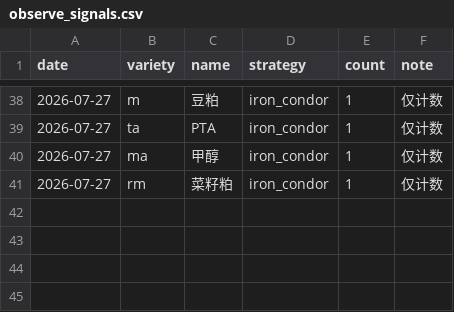
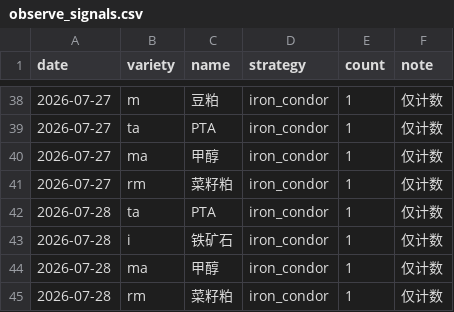
Before and after one commit to thetafarmerrr/options-trading, a CSV file: data/observe_signals.csv, drawn as a sheet; only a part is shown, gaps mark what is left out; the diff names each change by its address in the sheet, - before the commit and + after, or states it on an @@ line.

```diff
--- a/data/observe_signals.csv
+++ b/data/observe_signals.csv
+row 42: 2026-07-28 | ta | PTA | iron_condor | 1 | 仅计数
+row 43: 2026-07-28 | i | 铁矿石 | iron_condor | 1 | 仅计数
+row 44: 2026-07-28 | ma | 甲醇 | iron_condor | 1 | 仅计数
+row 45: 2026-07-28 | rm | 菜籽粕 | iron_condor | 1 | 仅计数
```
Also changed, not shown: data/iv_history.csv, 10 other files.
